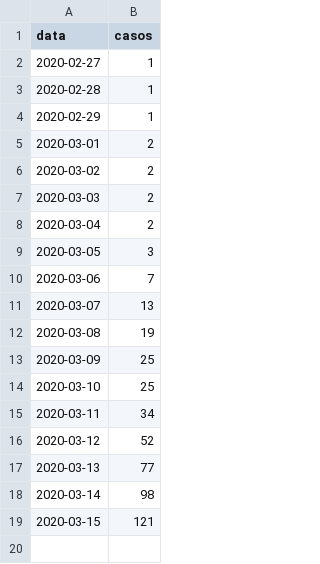
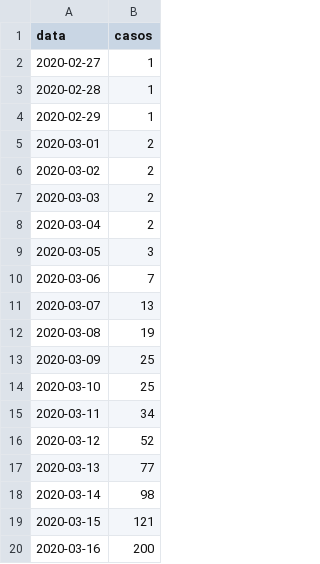
Before and after one commit to pghydro/covid19, a CSV file: covid19-bra-andamento-nacional.csv, drawn as a sheet; the diff names each change by its address in the sheet, - before the commit and + after, or states it on an @@ line.

Commit message:
Update covid19-bra-andamento-nacional.csv

```diff
--- a/covid19-bra-andamento-nacional.csv
+++ b/covid19-bra-andamento-nacional.csv
+row 20: 2020-03-16 | 200
```
